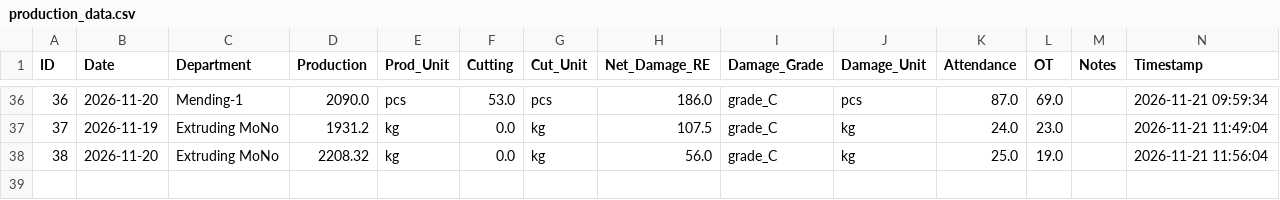
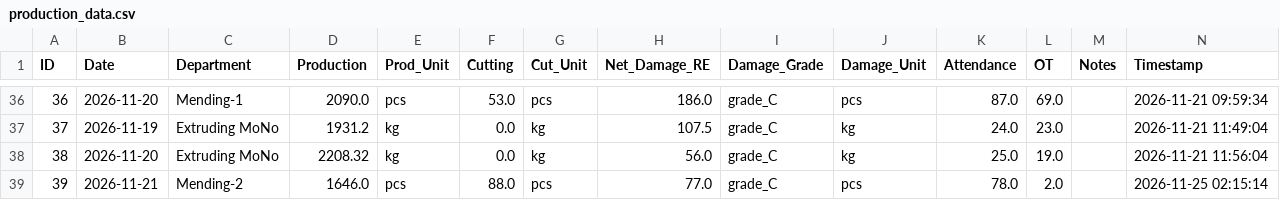
Before and after one commit to kkf-lang/factory-app, a CSV file: production_data.csv, drawn as a sheet; only a part is shown, gaps mark what is left out; the diff names each change by its address in the sheet, - before the commit and + after, or states it on an @@ line.

Commit message:
Add record ID 39

```diff
--- a/production_data.csv
+++ b/production_data.csv
+row 39: 39 | 2026-11-21 | Mending-2 | 1646.0 | pcs | 88.0 | pcs | 77.0 | grade_C | pcs | 78.0 | 2.0 |  | 2026-11-25 02:15:14
```
